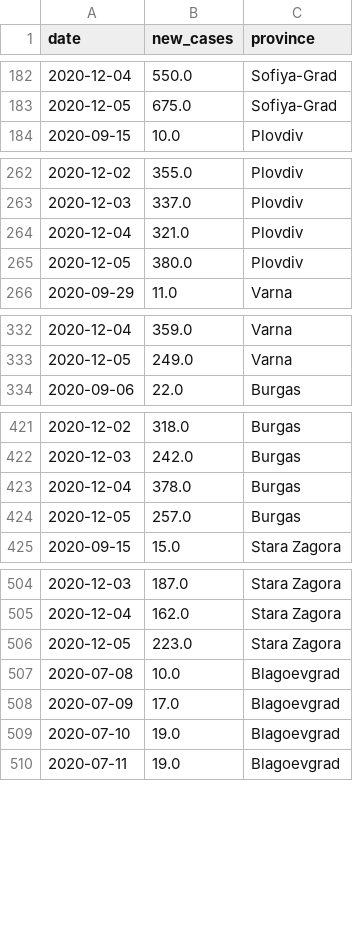
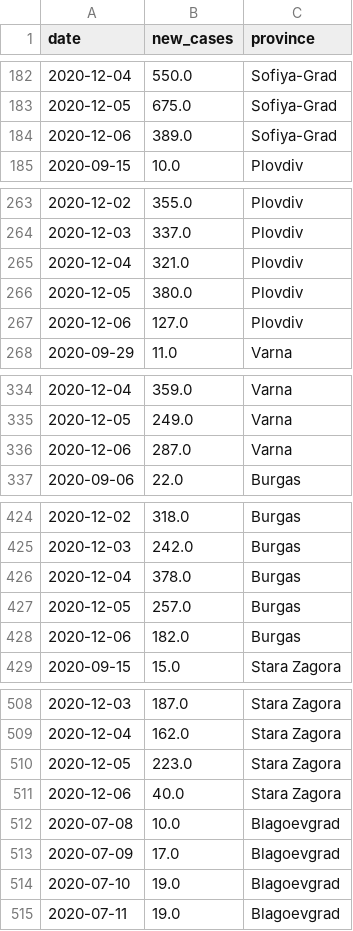
Before and after one commit to svilens/covid-bulgaria, a CSV file: dash_data/r0_provinces_original.csv, drawn as a sheet; only a part is shown, gaps mark what is left out; the diff covers the shown part only; the diff names each change by its address in the sheet, - before the commit and + after, or states it on an @@ line.

```diff
--- a/dash_data/r0_provinces_original.csv
+++ b/dash_data/r0_provinces_original.csv
+row 184: 2020-12-06 | 389.0 | Sofiya-Grad
+row 267: 2020-12-06 | 127.0 | Plovdiv
+row 336: 2020-12-06 | 287.0 | Varna
+row 428: 2020-12-06 | 182.0 | Burgas
+row 511: 2020-12-06 | 40.0 | Stara Zagora
```
Also changed, not shown: 23 added rows elsewhere in this file, dash_data/arima_provinces.csv, dash_data/r0_provinces_r0.csv, 12 other files.
